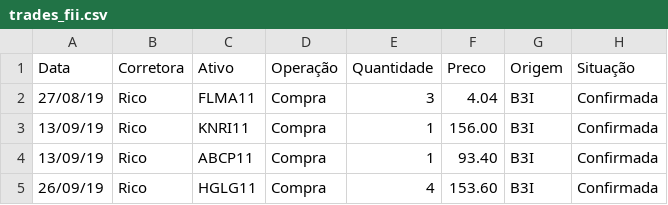
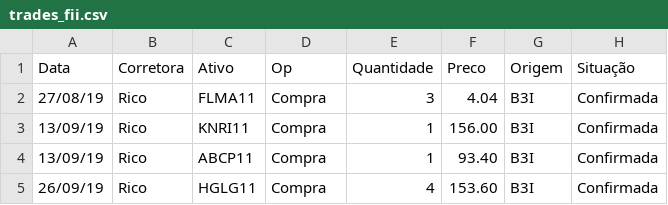
Before and after one commit to henriquealrs/wallet_ctrl, a CSV file: trades_fii.csv, drawn as a sheet; only a part is shown.

```diff
--- a/trades_fii.csv
+++ b/trades_fii.csv
@@ -1,2 +1,2 @@
-Data,Corretora,Ativo,Operação,Quantidade,Preco,Origem,Situação
+Data,Corretora,Ativo,Op,Quantidade,Preco,Origem,Situação
 27/08/19,Rico,FLMA11,Compra,3,4.04,B3I,Confirmada
```
Also changed, not shown: Custodia_2022.csv, 2 other files.
